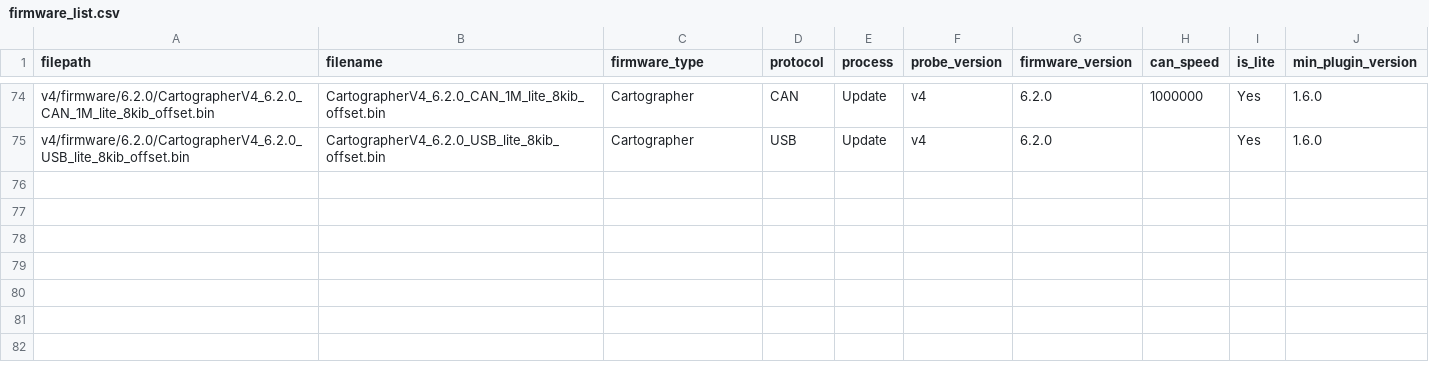
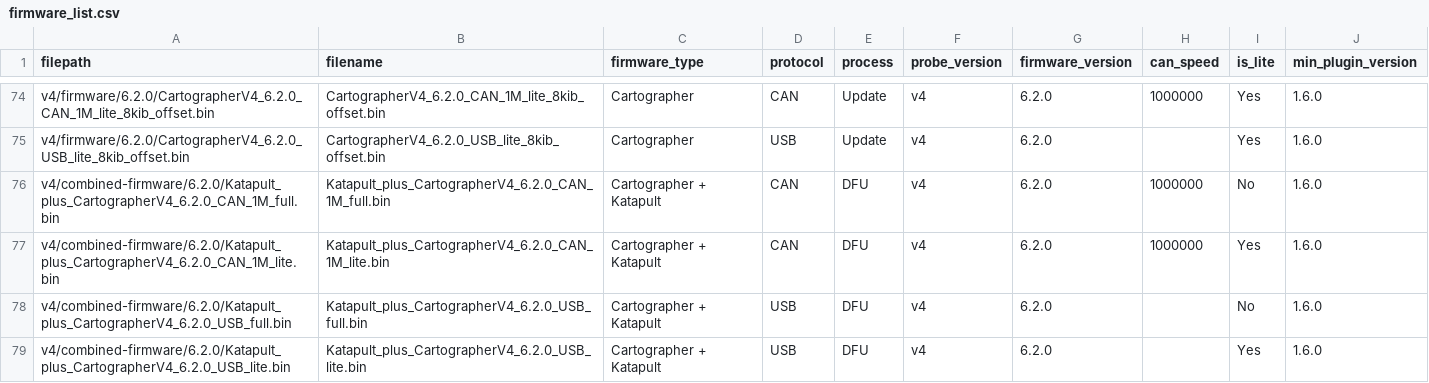
Before and after one commit to Cartographer3D/cartographer_firmware, a CSV file: firmware_list.csv, drawn as a sheet; only a part is shown, gaps mark what is left out; the diff names each change by its address in the sheet, - before the commit and + after, or states it on an @@ line.

Commit message:
Updated Combined FW

```diff
--- a/firmware_list.csv
+++ b/firmware_list.csv
+row 76: v4/combined-firmware/6.2.0/Katapult_plus_CartographerV4_6.2.0_CAN_1M_full.bin | Katapult_plus_CartographerV4_6.2.0_CAN_1M_full.bin | Cartographer + Katapult | CAN | DFU | v4 | 6.2.0 | 1000000 | No | 1.6.0
+row 77: v4/combined-firmware/6.2.0/Katapult_plus_CartographerV4_6.2.0_CAN_1M_lite.bin | Katapult_plus_CartographerV4_6.2.0_CAN_1M_lite.bin | Cartographer + Katapult | CAN | DFU | v4 | 6.2.0 | 1000000 | Yes | 1.6.0
+row 78: v4/combined-firmware/6.2.0/Katapult_plus_CartographerV4_6.2.0_USB_full.bin | Katapult_plus_CartographerV4_6.2.0_USB_full.bin | Cartographer + Katapult | USB | DFU | v4 | 6.2.0 |  | No | 1.6.0
+row 79: v4/combined-firmware/6.2.0/Katapult_plus_CartographerV4_6.2.0_USB_lite.bin | Katapult_plus_CartographerV4_6.2.0_USB_lite.bin | Cartographer + Katapult | USB | DFU | v4 | 6.2.0 |  | Yes | 1.6.0
```
Also changed, not shown: 4 other files.
